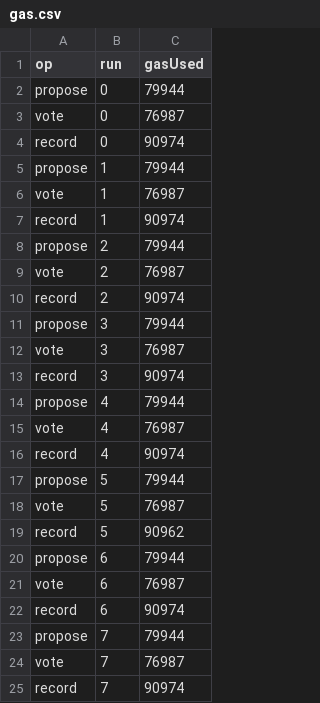
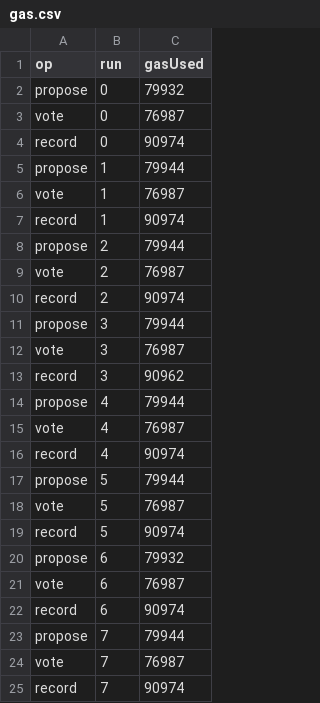
Before and after one commit to medalex/ehealth-evaluation, a CSV file: results/gas.csv, drawn as a sheet; only a part is shown; the diff covers the shown part only.

```diff
--- a/results/gas.csv
+++ b/results/gas.csv
@@ -1,3 +1,3 @@
 op,run,gasUsed
-propose,0,79944
+propose,0,79932
 vote,0,76987
@@ -12,3 +12,3 @@ propose,3,79944
 vote,3,76987
-record,3,90974
+record,3,90962
 propose,4,79944
@@ -18,4 +18,4 @@ propose,5,79944
 vote,5,76987
-record,5,90962
-propose,6,79944
+record,5,90974
+propose,6,79932
 vote,6,76987
```
Also changed, not shown: 30 removed rows and 1 edited cell elsewhere in this file, 4 other files.
